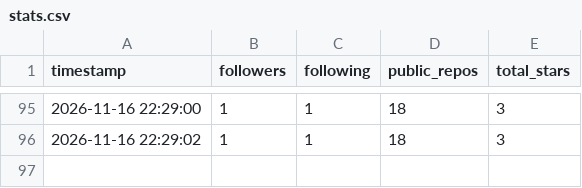
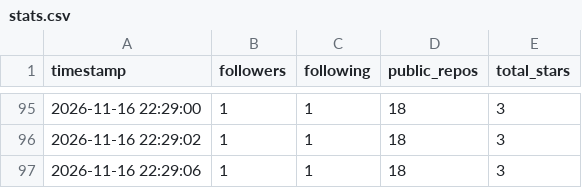
Before and after one commit to Ctrl-Joy/profile-stats-log, a CSV file: data/stats.csv, drawn as a sheet; only a part is shown, gaps mark what is left out; the diff names each change by its address in the sheet, - before the commit and + after, or states it on an @@ line.

```diff
--- a/data/stats.csv
+++ b/data/stats.csv
+row 97: 2026-11-16 22:29:06 | 1 | 1 | 18 | 3
```
Also changed, not shown: 1 other file.
